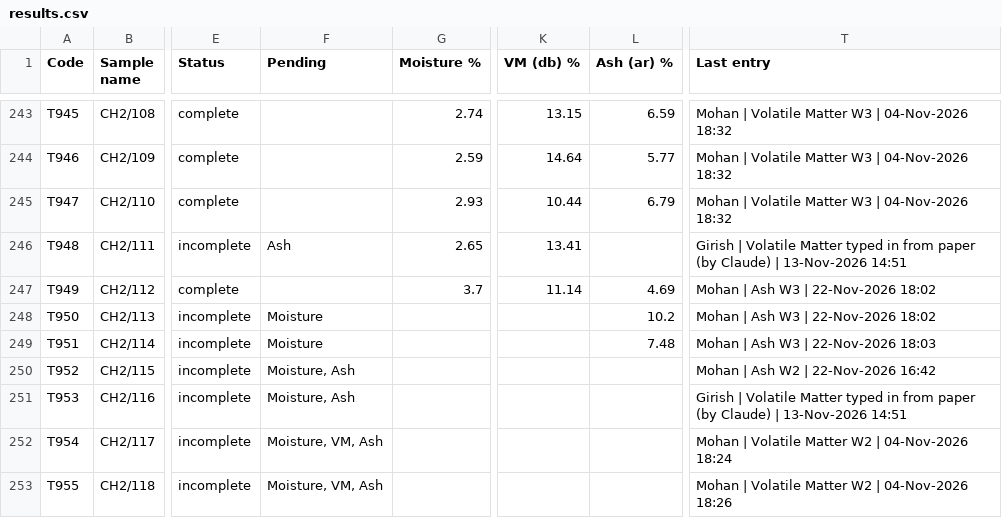
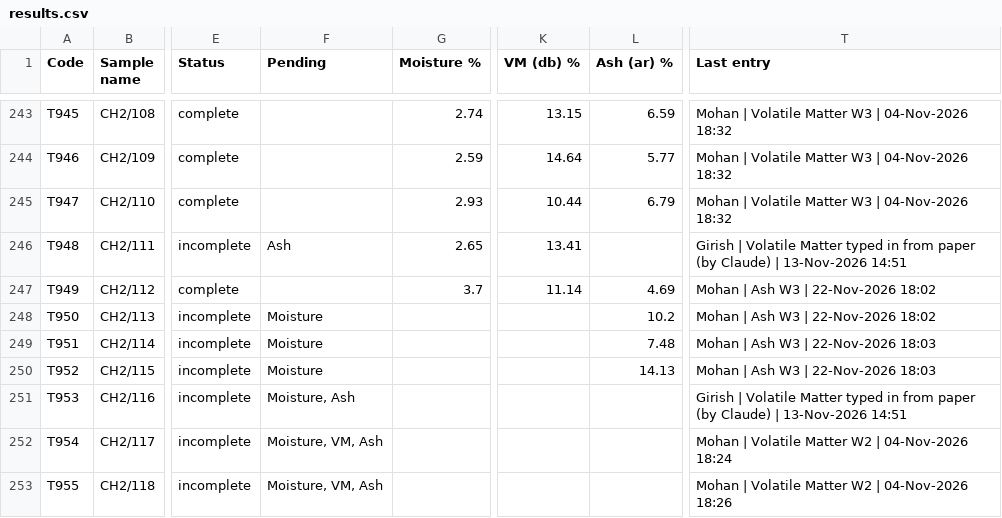
Before and after one commit to Climitra/weighing_data_QR, a CSV file: results.csv, drawn as a sheet; only a part is shown, gaps mark what is left out; the diff names each change by its address in the sheet, - before the commit and + after, or states it on an @@ line.

```diff
--- a/results.csv
+++ b/results.csv
-F250 (Pending): Moisture, Ash
+F250 (Pending): Moisture
-L250 (Ash (ar) %): (empty)
+L250 (Ash (ar) %): 14.13
-T250 (Last entry): Mohan | Ash W2 | 22-Nov-2026 16:42
+T250 (Last entry): Mohan | Ash W3 | 22-Nov-2026 18:03
```
Also changed, not shown: 1 other file.
